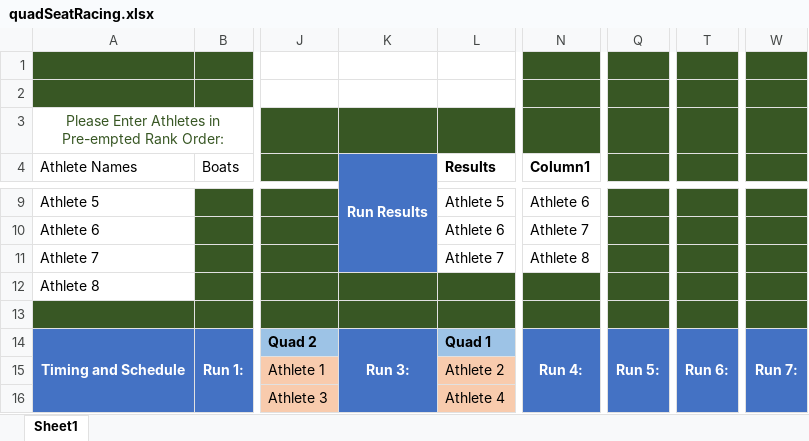
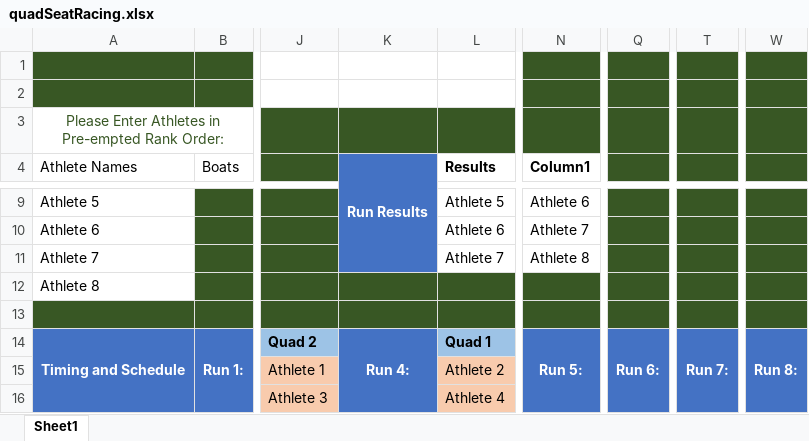
Before and after one commit to andej016/rowApp, an Excel workbook: ShinyAppV2/rowApp_Spreadsheets/quadSeatRacing.xlsx, sheet Sheet1, drawn as a sheet; only a part is shown, gaps mark what is left out; values as stored, in another font and other column widths than the file's, no borders; table styles not drawn; the diff names each change by its address in the sheet, - before the commit and + after, or states it on an @@ line.

Commit message:
Correct Run subtitles
Had run 4 labelled twice.

```diff
--- a/ShinyAppV2/rowApp_Spreadsheets/quadSeatRacing.xlsx (sheet Sheet1)
+++ b/ShinyAppV2/rowApp_Spreadsheets/quadSeatRacing.xlsx (sheet Sheet1)
-K14 (Run Results): Run 3:
+K14 (Run Results): Run 4:
-N14 (Column1): Run 4:
+N14 (Column1): Run 5:
-Q14: Run 5:
+Q14: Run 6:
-T14: Run 6:
+T14: Run 7:
-W14: Run 7:
+W14: Run 8:
```
